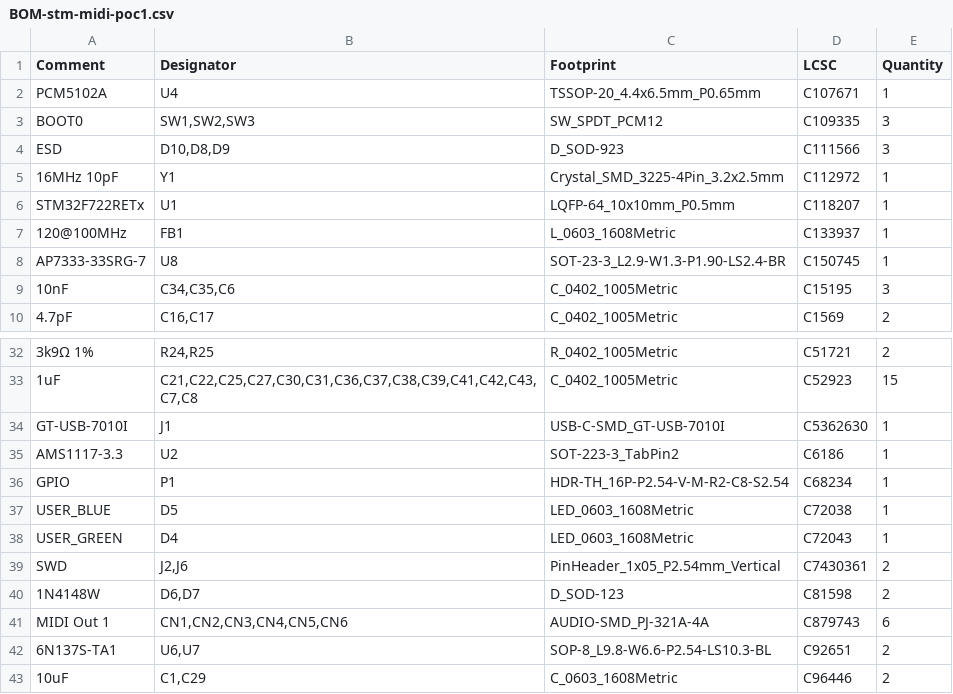
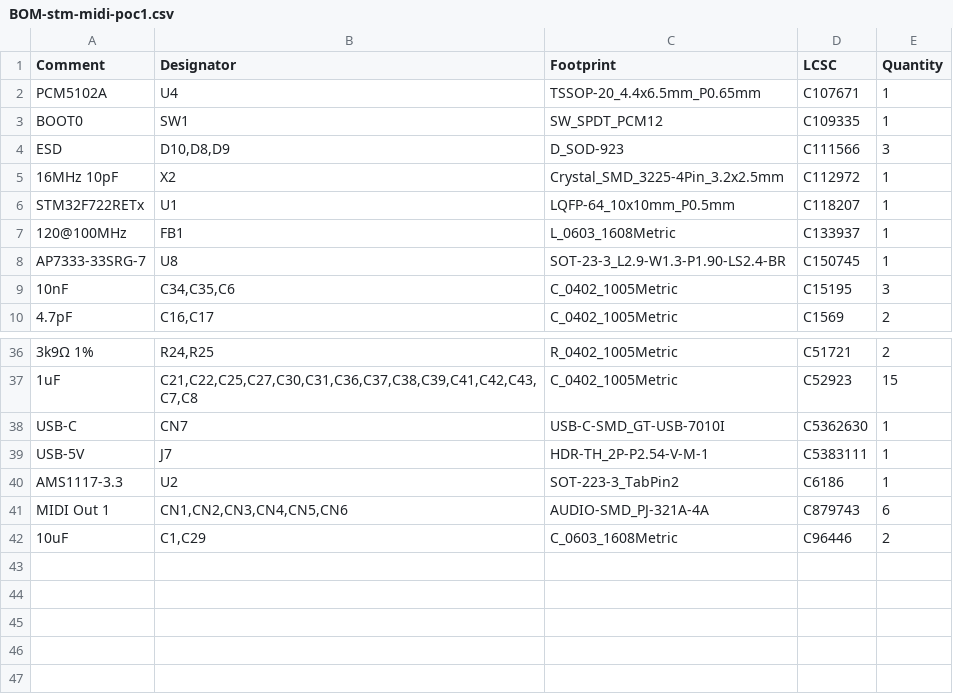
Before and after one commit to LispEngineer/stm-midi-poc1, a CSV file: jlcpcb/production_files/BOM-stm-midi-poc1.csv, drawn as a sheet; only a part is shown, gaps mark what is left out; removed rows and columns are numbered as before the commit, all else as after; the diff covers the shown part only; the diff names each change by its address in the sheet, - before the commit and + after, or states it on an @@ line.

```diff
--- a/jlcpcb/production_files/BOM-stm-midi-poc1.csv
+++ b/jlcpcb/production_files/BOM-stm-midi-poc1.csv
-B3 (Designator): SW1,SW2,SW3
+B3 (Designator): SW1
-E3 (Quantity): 3
+E3 (Quantity): 1
-B5 (Designator): Y1
+B5 (Designator): X2
-A38 (Comment): GT-USB-7010I
+A38 (Comment): USB-C
-B38 (Designator): J1
+B38 (Designator): CN7
+row 39: USB-5V | J7 | HDR-TH_2P-P2.54-V-M-1 | C5383111 | 1
-row 36: GPIO | P1 | HDR-TH_16P-P2.54-V-M-R2-C8-S2.54 | C68234 | 1
-row 37: USER_BLUE | D5 | LED_0603_1608Metric | C72038 | 1
-row 38: USER_GREEN | D4 | LED_0603_1608Metric | C72043 | 1
-row 39: SWD | J2,J6 | PinHeader_1x05_P2.54mm_Vertical | C7430361 | 2
-row 40: 1N4148W | D6,D7 | D_SOD-123 | C81598 | 2
-row 42: 6N137S-TA1 | U6,U7 | SOP-8_L9.8-W6.6-P2.54-LS10.3-BL | C92651 | 2
```
Also changed, not shown: 7 added rows, 3 removed rows and 2 edited cells elsewhere in this file, jlcpcb/production_files/CPL-stm-midi-poc1.csv, 28 other files.
